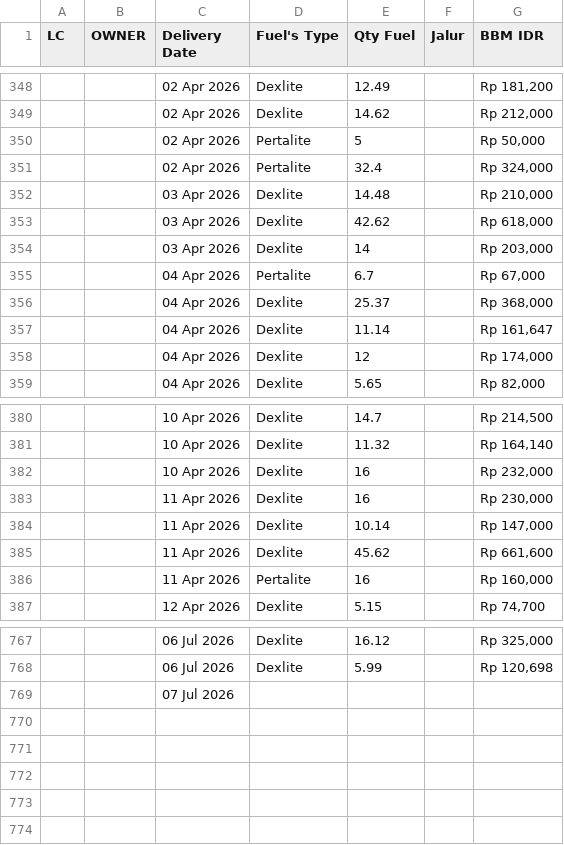
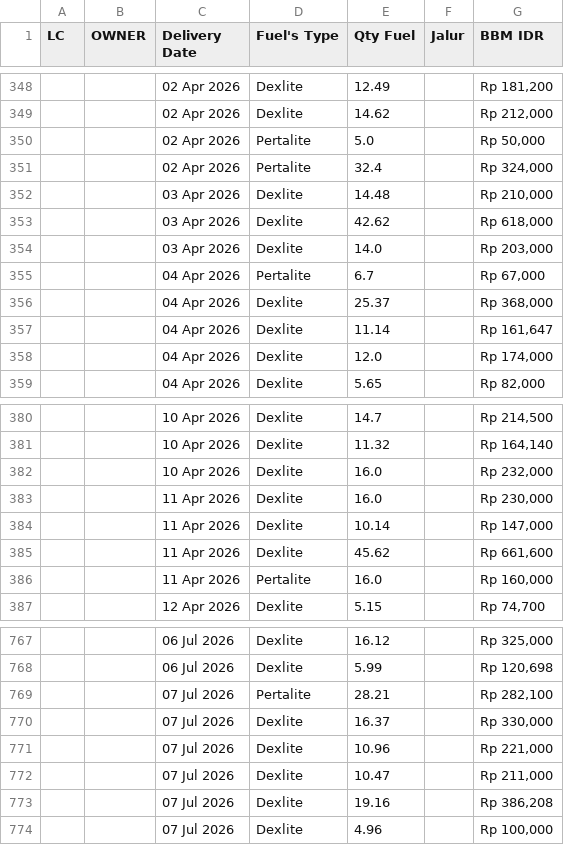
Before and after one commit to heylilyloops/Dashboard-Fuel-Usage-, a CSV file: data/SDC_MANADO.csv, drawn as a sheet; only a part is shown, gaps mark what is left out; the diff covers the shown part only.

```diff
--- a/data/SDC_MANADO.csv
+++ b/data/SDC_MANADO.csv
@@ -349,3 +349,3 @@ LC,OWNER,Delivery Date,Fuel's Type,Qty Fuel,Jalur,BBM IDR
 ,,02 Apr 2026,Dexlite,14.62,,"Rp 212,000"
-,,02 Apr 2026,Pertalite,5,,"Rp 50,000"
+,,02 Apr 2026,Pertalite,5.0,,"Rp 50,000"
 ,,02 Apr 2026,Pertalite,32.4,,"Rp 324,000"
@@ -353,3 +353,3 @@ LC,OWNER,Delivery Date,Fuel's Type,Qty Fuel,Jalur,BBM IDR
 ,,03 Apr 2026,Dexlite,42.62,,"Rp 618,000"
-,,03 Apr 2026,Dexlite,14,,"Rp 203,000"
+,,03 Apr 2026,Dexlite,14.0,,"Rp 203,000"
 ,,04 Apr 2026,Pertalite,6.7,,"Rp 67,000"
@@ -357,3 +357,3 @@ LC,OWNER,Delivery Date,Fuel's Type,Qty Fuel,Jalur,BBM IDR
 ,,04 Apr 2026,Dexlite,11.14,,"Rp 161,647"
-,,04 Apr 2026,Dexlite,12,,"Rp 174,000"
+,,04 Apr 2026,Dexlite,12.0,,"Rp 174,000"
 ,,04 Apr 2026,Dexlite,5.65,,"Rp 82,000"
@@ -381,7 +381,7 @@ LC,OWNER,Delivery Date,Fuel's Type,Qty Fuel,Jalur,BBM IDR
 ,,10 Apr 2026,Dexlite,11.32,,"Rp 164,140"
-,,10 Apr 2026,Dexlite,16,,"Rp 232,000"
-,,11 Apr 2026,Dexlite,16,,"Rp 230,000"
+,,10 Apr 2026,Dexlite,16.0,,"Rp 232,000"
+,,11 Apr 2026,Dexlite,16.0,,"Rp 230,000"
 ,,11 Apr 2026,Dexlite,10.14,,"Rp 147,000"
 ,,11 Apr 2026,Dexlite,45.62,,"Rp 661,600"
-,,11 Apr 2026,Pertalite,16,,"Rp 160,000"
+,,11 Apr 2026,Pertalite,16.0,,"Rp 160,000"
 ,,12 Apr 2026,Dexlite,5.15,,"Rp 74,700"
@@ -768,2 +768,7 @@ LC,OWNER,Delivery Date,Fuel's Type,Qty Fuel,Jalur,BBM IDR
 ,,06 Jul 2026,Dexlite,5.99,,"Rp 120,698"
-,,07 Jul 2026,,,,
+,,07 Jul 2026,Pertalite,28.21,,"Rp 282,100"
+,,07 Jul 2026,Dexlite,16.37,,"Rp 330,000"
+,,07 Jul 2026,Dexlite,10.96,,"Rp 221,000"
+,,07 Jul 2026,Dexlite,10.47,,"Rp 211,000"
+,,07 Jul 2026,Dexlite,19.16,,"Rp 386,208"
+,,07 Jul 2026,Dexlite,4.96,,"Rp 100,000"
```
Also changed, not shown: 23 edited cells elsewhere in this file, data/HCI_CIKUPA.csv, data/HCI_JABABEKA.csv, 14 other files.
